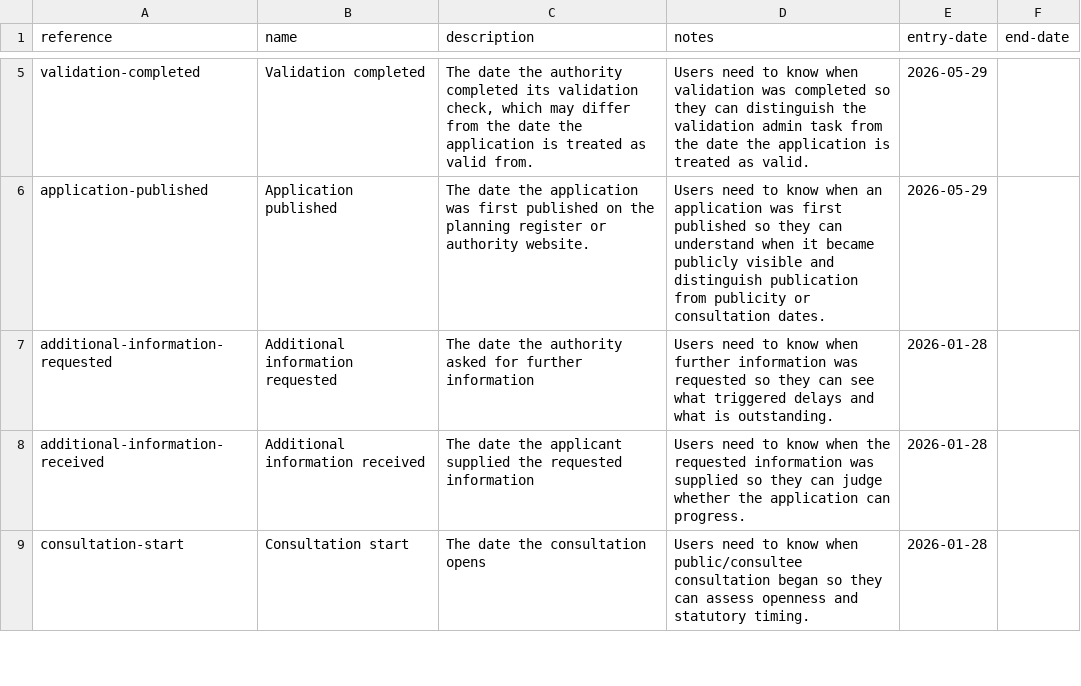
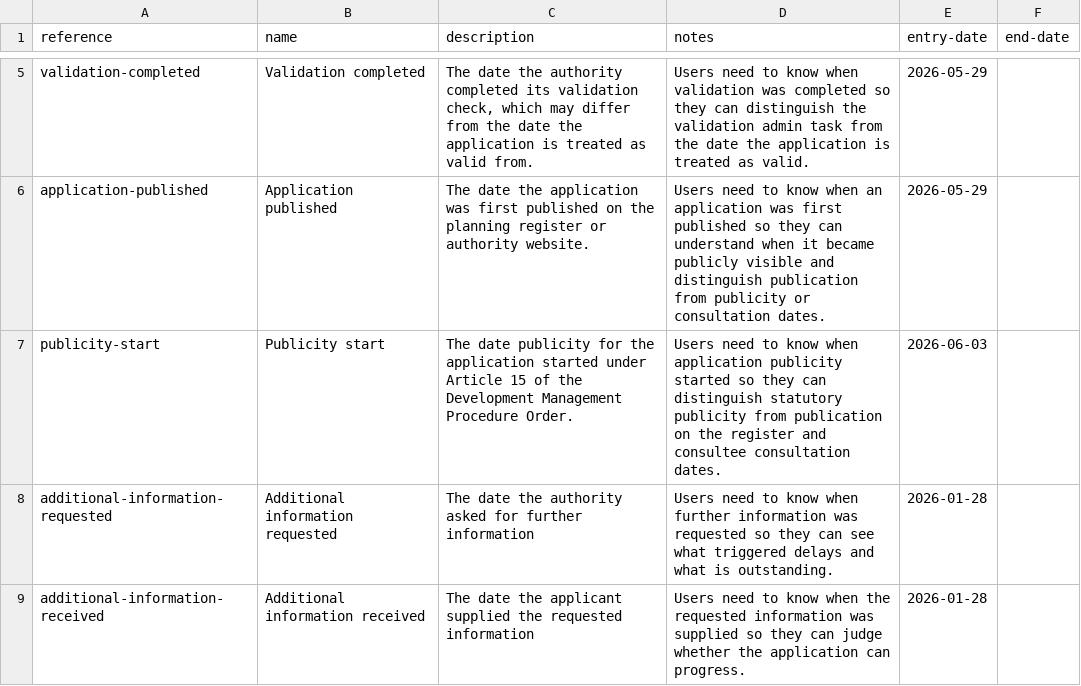
Before and after one commit to digital-land/planning-application-data-specification, a CSV file: data/codelist/permission-process-event.csv, drawn as a sheet; only a part is shown, gaps mark what is left out; the shorter side is filled out with more unchanged rows; the diff names each change by its address in the sheet, - before the commit and + after, or states it on an @@ line.

Commit message:
spec: add publicity-start event to permission events codelist

```diff
--- a/data/codelist/permission-process-event.csv
+++ b/data/codelist/permission-process-event.csv
+row 7: publicity-start | Publicity start | The date publicity for the application started under Article 15 of the Development Management Procedure Order. | Users need to know when application publicity started so they can distinguish statutory publicity from publication on the register and consultee consultation dates. | 2026-06-03
```
Also changed, not shown: 1 other file.
